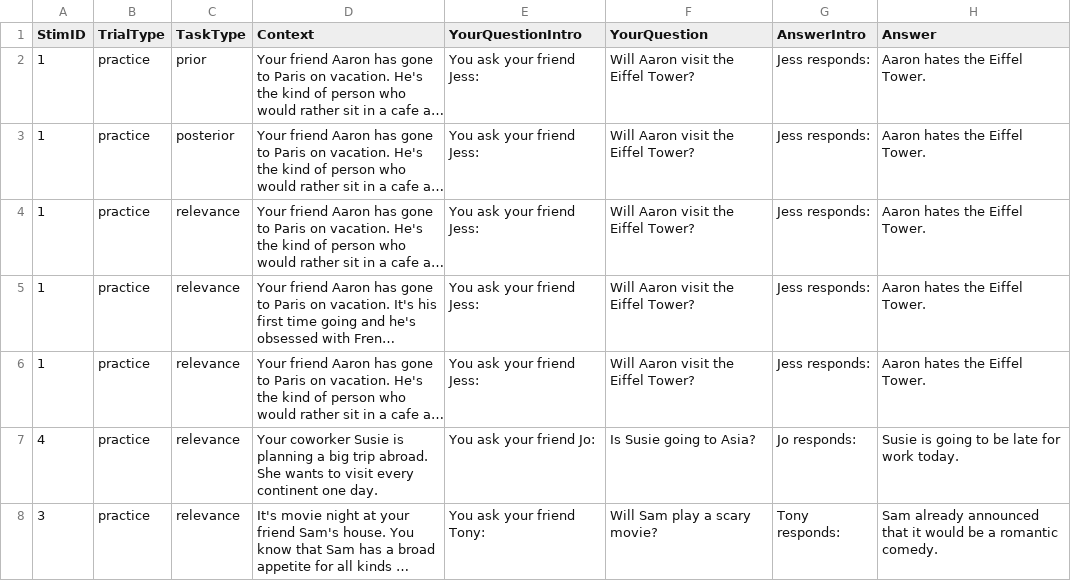
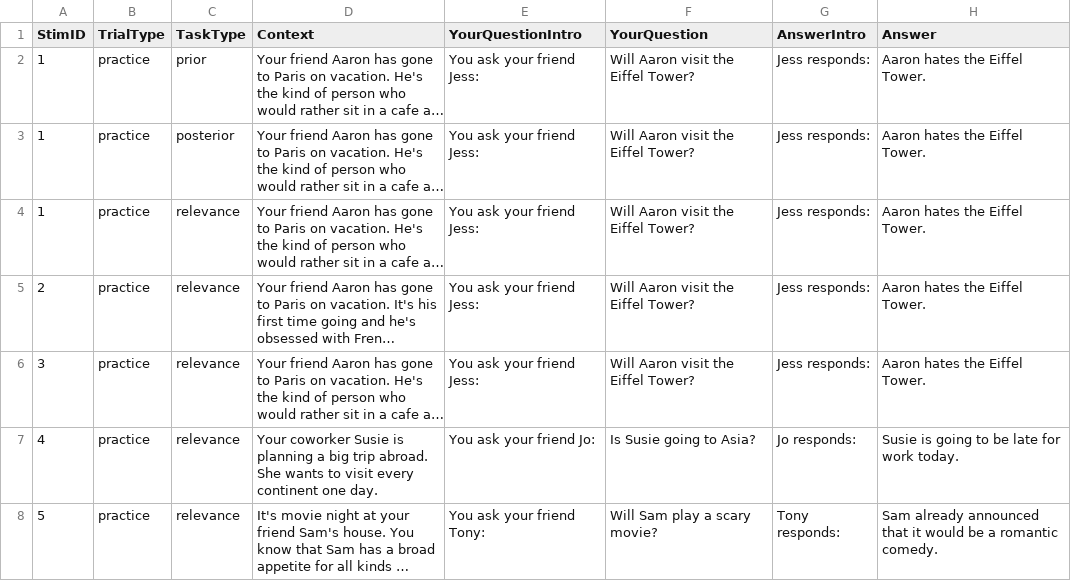
Before and after one commit to magpie-ea/relevance-of-answers, a CSV file: experiment/trials/practice_stimuli.csv, drawn as a sheet; only a part is shown; long unchanged cells end in …; the diff names each change by its address in the sheet, - before the commit and + after, or states it on an @@ line.

Commit message:
update trial numbers and README

```diff
--- a/experiment/trials/practice_stimuli.csv
+++ b/experiment/trials/practice_stimuli.csv
-A5 (StimID): 1
+A5 (StimID): 2
-A6 (StimID): 1
+A6 (StimID): 3
-A8 (StimID): 3
+A8 (StimID): 5
```
Also changed, not shown: experiment/trials/relevance_fillers.csv, 2 other files.
